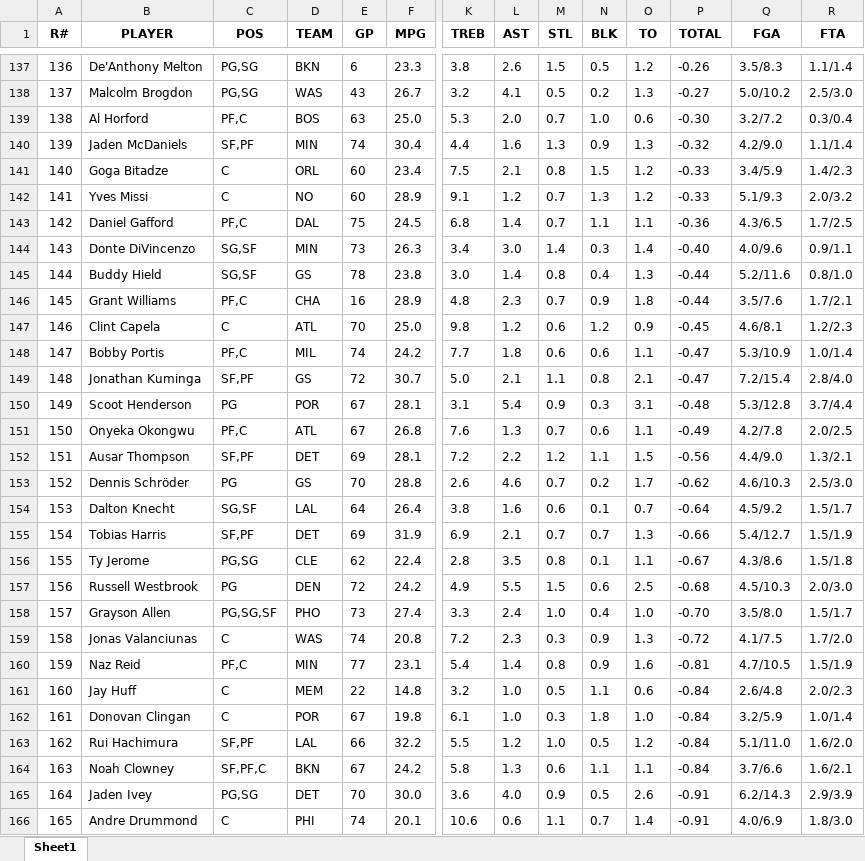
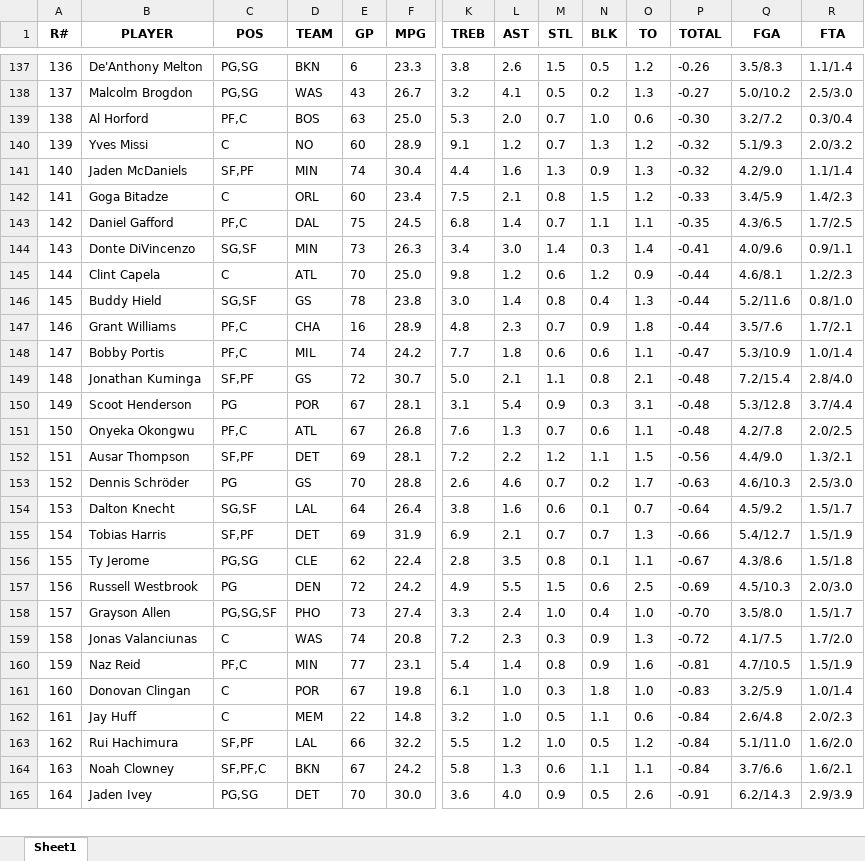
Before and after one commit to ikucukkaya/TradeMachine, an Excel workbook: data/2024-25_Rest_of_Season_Rankings_Projections_updated_daily.xlsx, sheet Sheet1, drawn as a sheet; only a part is shown, gaps mark what is left out; values as stored, in another font and other column widths than the file's, no borders; removed rows and columns are numbered as before the commit, all else as after; rows hold the shown columns only; the diff covers the shown part only; the diff names each change by its address in the sheet, - before the commit and + after, or states it on an @@ line.

```diff
--- a/data/2024-25_Rest_of_Season_Rankings_Projections_updated_daily.xlsx (sheet Sheet1)
+++ b/data/2024-25_Rest_of_Season_Rankings_Projections_updated_daily.xlsx (sheet Sheet1)
+row 140: 139 | Yves Missi | C | NO | 60 | 28.9 | 9.1 | 1.2 | 0.7 | 1.3 | 1.2 | -0.32 | 5.1/9.3 | 2.0/3.2
-A141 (R#): 139
+A141 (R#): 140
-A142 (R#): 140
+A142 (R#): 141
-row 142: 141 | Yves Missi | C | NO | 60 | 28.9 | 9.1 | 1.2 | 0.7 | 1.3 | 1.2 | -0.33 | 5.1/9.3 | 2.0/3.2
-P143 (TOTAL): -0.36
+P143 (TOTAL): -0.35
-P144 (TOTAL): -0.40
+P144 (TOTAL): -0.41
+row 145: 144 | Clint Capela | C | ATL | 70 | 25.0 | 9.8 | 1.2 | 0.6 | 1.2 | 0.9 | -0.44 | 4.6/8.1 | 1.2/2.3
-A146 (R#): 144
+A146 (R#): 145
-A147 (R#): 145
+A147 (R#): 146
-row 147: 146 | Clint Capela | C | ATL | 70 | 25.0 | 9.8 | 1.2 | 0.6 | 1.2 | 0.9 | -0.45 | 4.6/8.1 | 1.2/2.3
-P149 (TOTAL): -0.47
+P149 (TOTAL): -0.48
-P151 (TOTAL): -0.49
+P151 (TOTAL): -0.48
-P153 (TOTAL): -0.62
+P153 (TOTAL): -0.63
-P157 (TOTAL): -0.68
+P157 (TOTAL): -0.69
+row 161: 160 | Donovan Clingan | C | POR | 67 | 19.8 | 6.1 | 1.0 | 0.3 | 1.8 | 1.0 | -0.83 | 3.2/5.9 | 1.0/1.4
-A162 (R#): 160
+A162 (R#): 161
-row 162: 161 | Donovan Clingan | C | POR | 67 | 19.8 | 6.1 | 1.0 | 0.3 | 1.8 | 1.0 | -0.84 | 3.2/5.9 | 1.0/1.4
-row 166: 165 | Andre Drummond | C | PHI | 74 | 20.1 | 10.6 | 0.6 | 1.1 | 0.7 | 1.4 | -0.91 | 4.0/6.9 | 1.8/3.0
```
Also changed, not shown: 23 added rows, 22 removed rows and 329 edited cells elsewhere in this sheet, data/2024-25_NBA_Regular_Season_Updated_daily.xlsx, data/Last_14_days_of_the_2024-25_NBA_Regular_Season_Updated_daily.xlsx, 2 other files.
